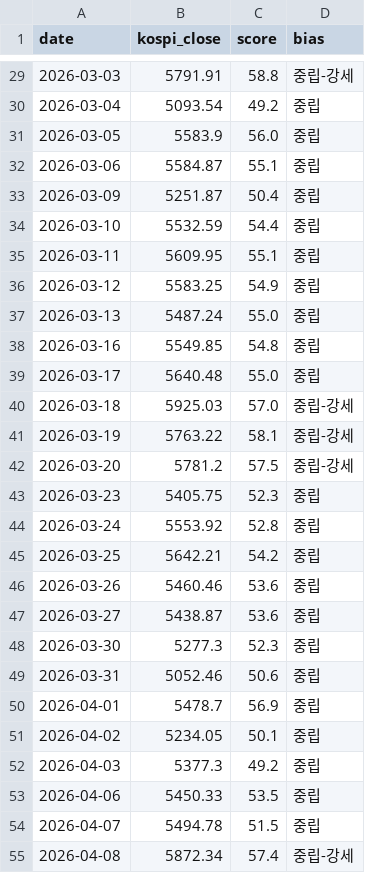
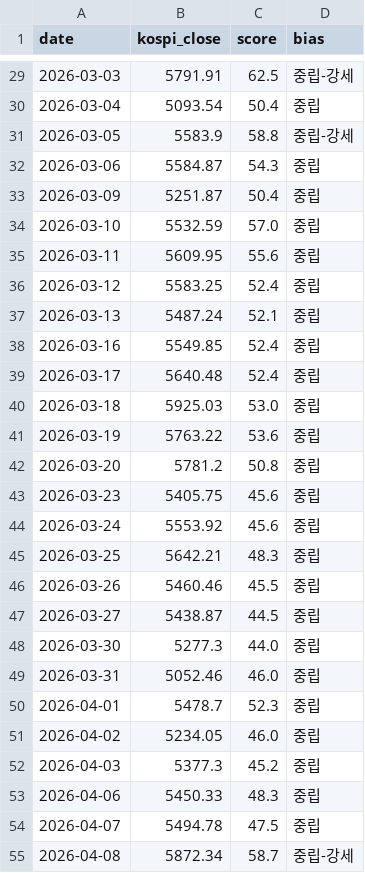
Before and after one commit to kym20031219-code/etf-partner-finder, a CSV file: results/kospi_history.csv, drawn as a sheet; only a part is shown, gaps mark what is left out; the diff covers the shown part only.

```diff
--- a/results/kospi_history.csv
+++ b/results/kospi_history.csv
@@ -29,27 +29,27 @@ date,kospi_close,score,bias
-2026-03-03,5791.91,58.8,중립-강세
-2026-03-04,5093.54,49.2,중립
-2026-03-05,5583.9,56.0,중립
-2026-03-06,5584.87,55.1,중립
+2026-03-03,5791.91,62.5,중립-강세
+2026-03-04,5093.54,50.4,중립
+2026-03-05,5583.9,58.8,중립-강세
+2026-03-06,5584.87,54.3,중립
 2026-03-09,5251.87,50.4,중립
-2026-03-10,5532.59,54.4,중립
-2026-03-11,5609.95,55.1,중립
-2026-03-12,5583.25,54.9,중립
-2026-03-13,5487.24,55.0,중립
-2026-03-16,5549.85,54.8,중립
-2026-03-17,5640.48,55.0,중립
-2026-03-18,5925.03,57.0,중립-강세
-2026-03-19,5763.22,58.1,중립-강세
-2026-03-20,5781.2,57.5,중립-강세
-2026-03-23,5405.75,52.3,중립
-2026-03-24,5553.92,52.8,중립
-2026-03-25,5642.21,54.2,중립
-2026-03-26,5460.46,53.6,중립
-2026-03-27,5438.87,53.6,중립
-2026-03-30,5277.3,52.3,중립
-2026-03-31,5052.46,50.6,중립
-2026-04-01,5478.7,56.9,중립
-2026-04-02,5234.05,50.1,중립
-2026-04-03,5377.3,49.2,중립
-2026-04-06,5450.33,53.5,중립
-2026-04-07,5494.78,51.5,중립
-2026-04-08,5872.34,57.4,중립-강세
+2026-03-10,5532.59,57.0,중립
+2026-03-11,5609.95,55.6,중립
+2026-03-12,5583.25,52.4,중립
+2026-03-13,5487.24,52.1,중립
+2026-03-16,5549.85,52.4,중립
+2026-03-17,5640.48,52.4,중립
+2026-03-18,5925.03,53.0,중립
+2026-03-19,5763.22,53.6,중립
+2026-03-20,5781.2,50.8,중립
+2026-03-23,5405.75,45.6,중립
+2026-03-24,5553.92,45.6,중립
+2026-03-25,5642.21,48.3,중립
+2026-03-26,5460.46,45.5,중립
+2026-03-27,5438.87,44.5,중립
+2026-03-30,5277.3,44.0,중립
+2026-03-31,5052.46,46.0,중립
+2026-04-01,5478.7,52.3,중립
+2026-04-02,5234.05,46.0,중립
+2026-04-03,5377.3,45.2,중립
+2026-04-06,5450.33,48.3,중립
+2026-04-07,5494.78,47.5,중립
+2026-04-08,5872.34,58.7,중립-강세
```
Also changed, not shown: 147 edited cells elsewhere in this file, 1 other file.
